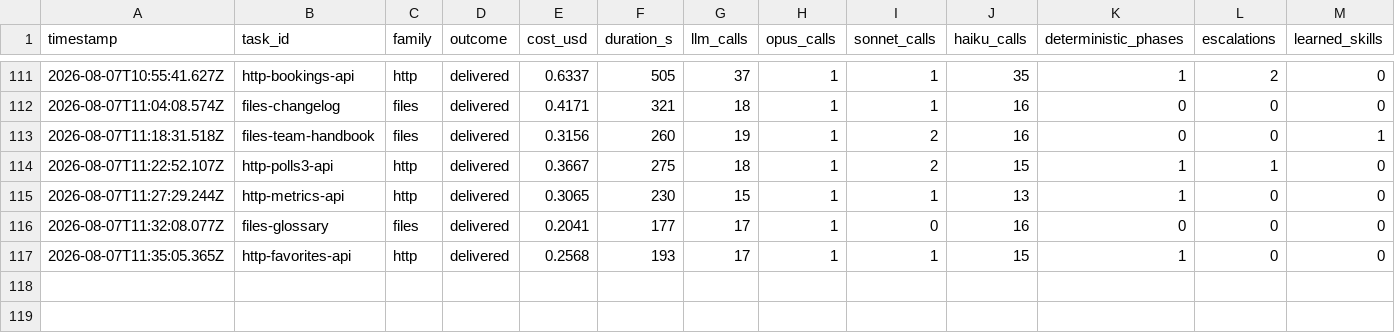
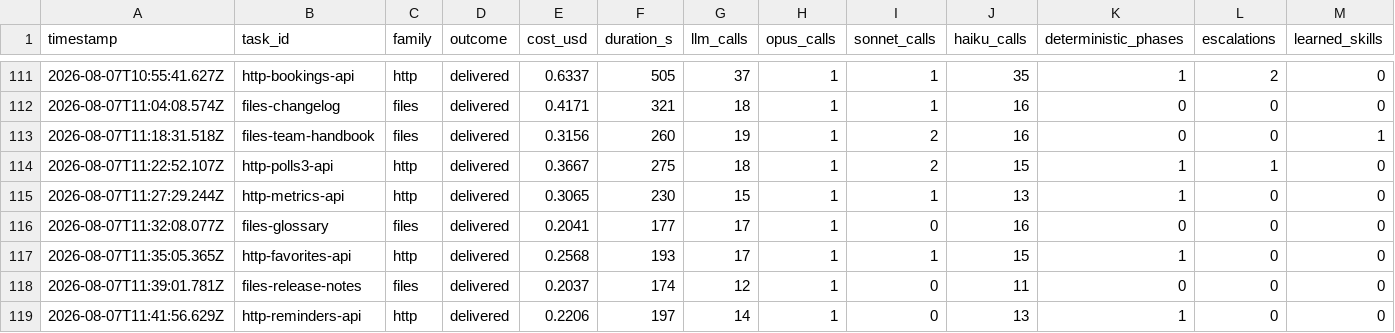
Before and after one commit to mgtf/atoma, a CSV file: burnin/results.csv, drawn as a sheet; only a part is shown, gaps mark what is left out; rows hold the shown columns only; the diff names each change by its address in the sheet, - before the commit and + after, or states it on an @@ line.

Commit message:
Burn-in: batch 22 closes the autonomous loop — 19/19 across 7 batches
2/2 delivered, another deterministic dispatch on the HTTP run. The
release-notes run showed legitimate plan variance (verification folded
into build phases per the plan guidance, so no separate phase existed
for the armed markdown verifier to match — it stays trusted at 3/3 and
will dispatch when a plan carves the phase, as the glossary run did).
Defect discovery rate reached zero over the last three batches; the
loop's marginal value is spent, closing cleanly.

```diff
--- a/burnin/results.csv
+++ b/burnin/results.csv
+row 118: 2026-08-07T11:39:01.781Z | files-release-notes | files | delivered | 0.2037 | 174 | 12 | 1 | 0 | 11 | 0 | 0 | 0
+row 119: 2026-08-07T11:41:56.629Z | http-reminders-api | http | delivered | 0.2206 | 197 | 14 | 1 | 0 | 13 | 1 | 0 | 0
```
Also changed, not shown: 1 other file.
